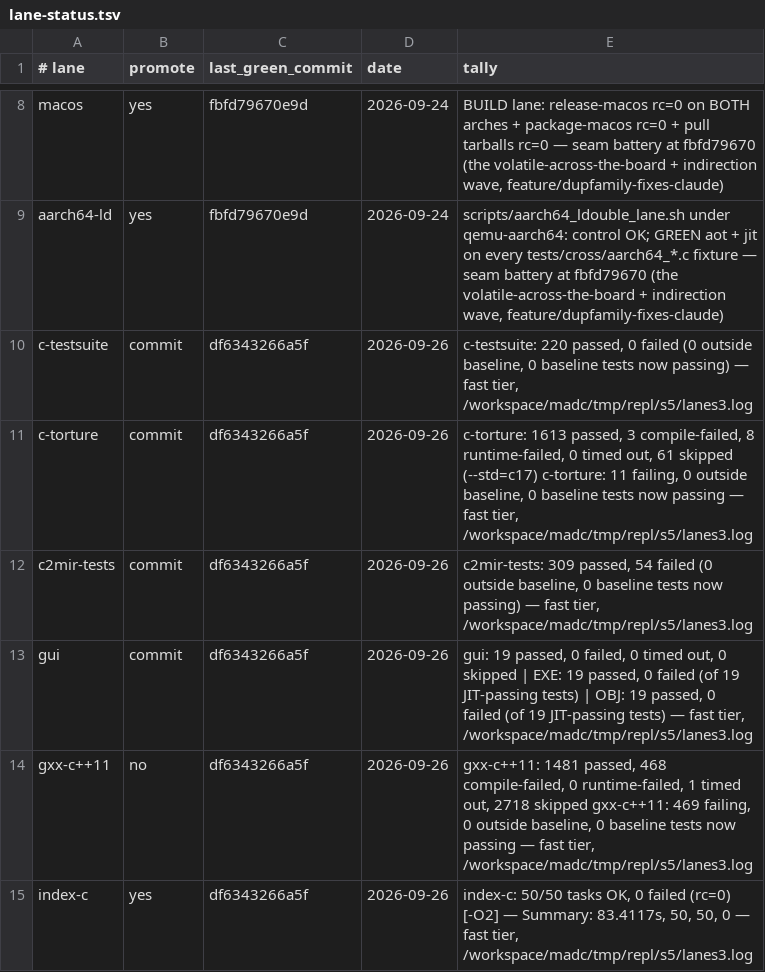
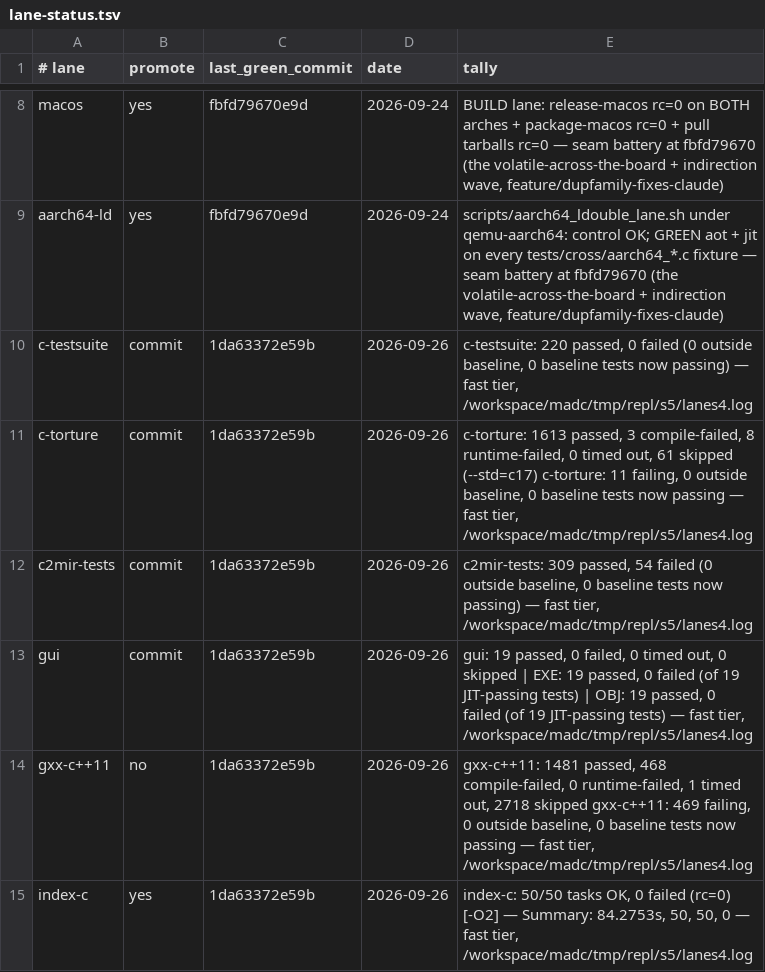
Before and after one commit to derekbsnider/madc, a TSV file: docs/lane-status.tsv, drawn as a sheet; only a part is shown, gaps mark what is left out.

```diff
--- a/docs/lane-status.tsv
+++ b/docs/lane-status.tsv
@@ -9,7 +9,7 @@ macos	yes	fbfd79670e9d	2026-09-24	BUILD lane: release-macos rc=0 on BOTH arches
 aarch64-ld	yes	fbfd79670e9d	2026-09-24	scripts/aarch64_ldouble_lane.sh under qemu-aarch64: control OK; GREEN aot + jit on every tests/cross/aarch64_*.c fixture — seam battery at fbfd79670 (the volatile-across-the-board + indirection wave, feature/dupfamily-fixes-claude)
-c-testsuite	commit	df6343266a5f	2026-09-26	c-testsuite: 220 passed, 0 failed (0 outside baseline, 0 baseline tests now passing) — fast tier, /workspace/madc/tmp/repl/s5/lanes3.log
-c-torture	commit	df6343266a5f	2026-09-26	c-torture: 1613 passed, 3 compile-failed, 8 runtime-failed, 0 timed out, 61 skipped (--std=c17) c-torture: 11 failing, 0 outside baseline, 0 baseline tests now passing — fast tier, /workspace/madc/tmp/repl/s5/lanes3.log
-c2mir-tests	commit	df6343266a5f	2026-09-26	c2mir-tests: 309 passed, 54 failed (0 outside baseline, 0 baseline tests now passing) — fast tier, /workspace/madc/tmp/repl/s5/lanes3.log
-gui	commit	df6343266a5f	2026-09-26	gui: 19 passed, 0 failed, 0 timed out, 0 skipped | EXE: 19 passed, 0 failed (of 19 JIT-passing tests) | OBJ: 19 passed, 0 failed (of 19 JIT-passing tests) — fast tier, /workspace/madc/tmp/repl/s5/lanes3.log
-gxx-c++11	no	df6343266a5f	2026-09-26	gxx-c++11: 1481 passed, 468 compile-failed, 0 runtime-failed, 1 timed out, 2718 skipped gxx-c++11: 469 failing, 0 outside baseline, 0 baseline tests now passing — fast tier, /workspace/madc/tmp/repl/s5/lanes3.log
-index-c	yes	df6343266a5f	2026-09-26	index-c: 50/50 tasks OK, 0 failed (rc=0) [-O2] — Summary: 83.4117s, 50, 50, 0 — fast tier, /workspace/madc/tmp/repl/s5/lanes3.log
+c-testsuite	commit	1da63372e59b	2026-09-26	c-testsuite: 220 passed, 0 failed (0 outside baseline, 0 baseline tests now passing) — fast tier, /workspace/madc/tmp/repl/s5/lanes4.log
+c-torture	commit	1da63372e59b	2026-09-26	c-torture: 1613 passed, 3 compile-failed, 8 runtime-failed, 0 timed out, 61 skipped (--std=c17) c-torture: 11 failing, 0 outside baseline, 0 baseline tests now passing — fast tier, /workspace/madc/tmp/repl/s5/lanes4.log
+c2mir-tests	commit	1da63372e59b	2026-09-26	c2mir-tests: 309 passed, 54 failed (0 outside baseline, 0 baseline tests now passing) — fast tier, /workspace/madc/tmp/repl/s5/lanes4.log
+gui	commit	1da63372e59b	2026-09-26	gui: 19 passed, 0 failed, 0 timed out, 0 skipped | EXE: 19 passed, 0 failed (of 19 JIT-passing tests) | OBJ: 19 passed, 0 failed (of 19 JIT-passing tests) — fast tier, /workspace/madc/tmp/repl/s5/lanes4.log
+gxx-c++11	no	1da63372e59b	2026-09-26	gxx-c++11: 1481 passed, 468 compile-failed, 0 runtime-failed, 1 timed out, 2718 skipped gxx-c++11: 469 failing, 0 outside baseline, 0 baseline tests now passing — fast tier, /workspace/madc/tmp/repl/s5/lanes4.log
+index-c	yes	1da63372e59b	2026-09-26	index-c: 50/50 tasks OK, 0 failed (rc=0) [-O2] — Summary: 84.2753s, 50, 50, 0 — fast tier, /workspace/madc/tmp/repl/s5/lanes4.log
```
